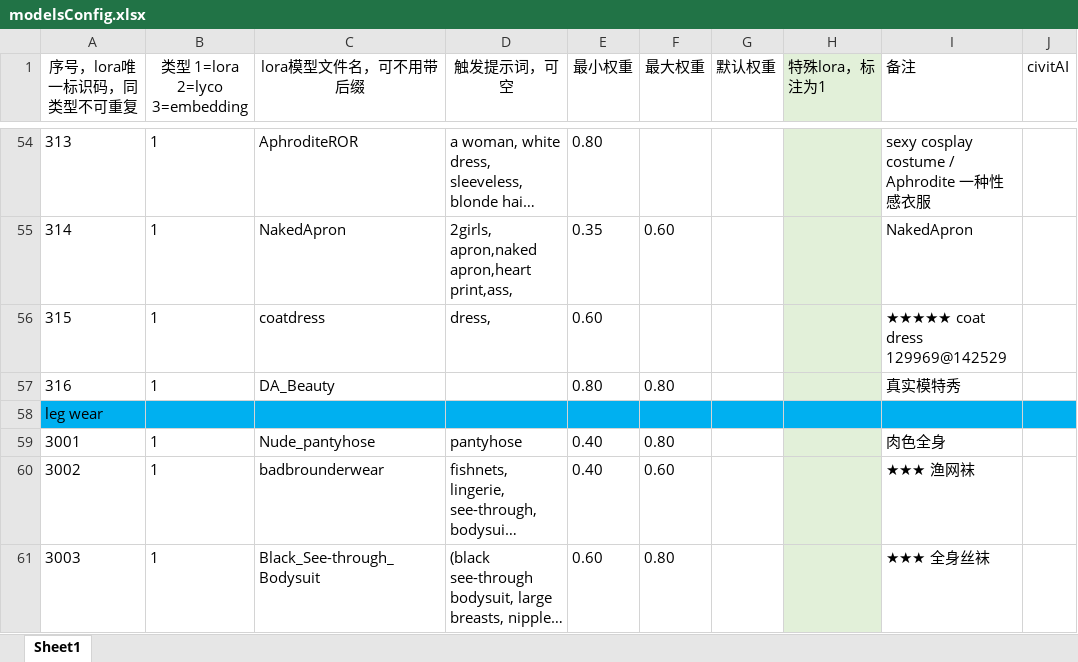
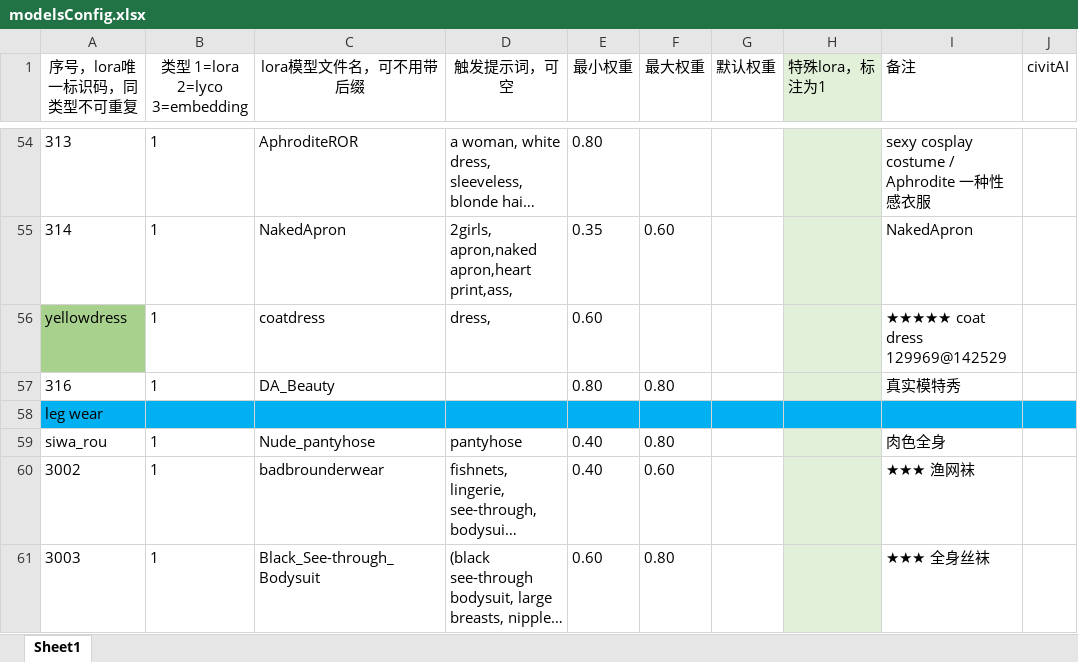
Before and after one commit to HeathWang/sd-configs2, an Excel workbook: dist/modelsConfig.xlsx, sheet Sheet1, drawn as a sheet; only a part is shown, gaps mark what is left out; long unchanged cells end in …; values as stored, in another font and other column widths than the file's, no borders; the diff covers the shown part only; the diff names each change by its address in the sheet, - before the commit and + after, or states it on an @@ line.

Commit message:
update

```diff
--- a/dist/modelsConfig.xlsx (sheet Sheet1)
+++ b/dist/modelsConfig.xlsx (sheet Sheet1)
-A56 (序号，lora唯一标识码，同类型不可重复): 315
+A56 (序号，lora唯一标识码，同类型不可重复): yellowdress
-A56 fill: none
+A56 fill: #A9D18E
-A59 (序号，lora唯一标识码，同类型不可重复): 3001
+A59 (序号，lora唯一标识码，同类型不可重复): siwa_rou
```
Also changed, not shown: 17 edited cells and cell formats elsewhere in this sheet.
